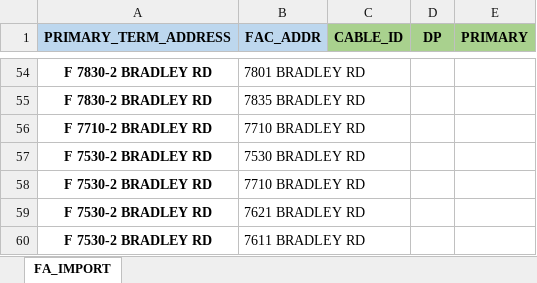
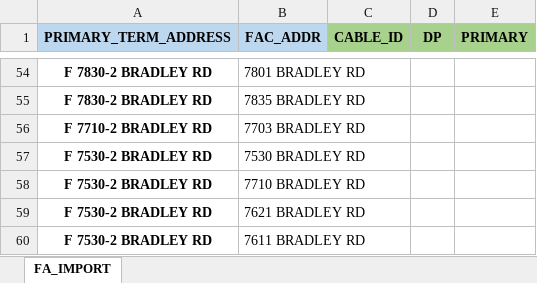
Before and after one commit to rebe89/SHR, an Excel workbook: FA_IMPORT_A02SS7K.xlsx, sheet FA_IMPORT, drawn as a sheet; only a part is shown, gaps mark what is left out; values as stored, in another font and other column widths than the file's, no borders; the diff names each change by its address in the sheet, - before the commit and + after, or states it on an @@ line.

Commit message:
Add files via upload

```diff
--- a/FA_IMPORT_A02SS7K.xlsx (sheet FA_IMPORT)
+++ b/FA_IMPORT_A02SS7K.xlsx (sheet FA_IMPORT)
-B56 (FAC_ADDR): 7710 BRADLEY RD
+B56 (FAC_ADDR): 7703 BRADLEY RD
```
